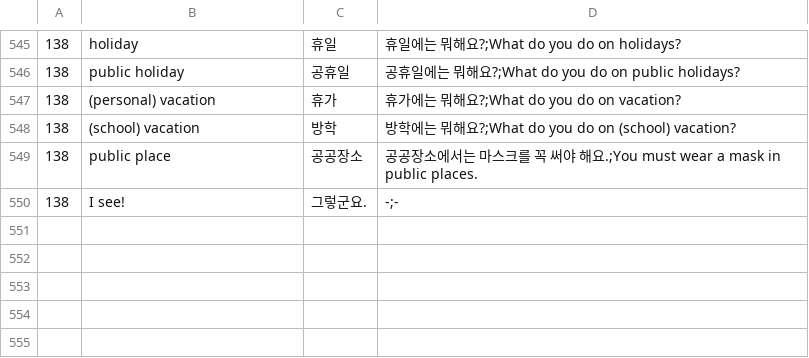
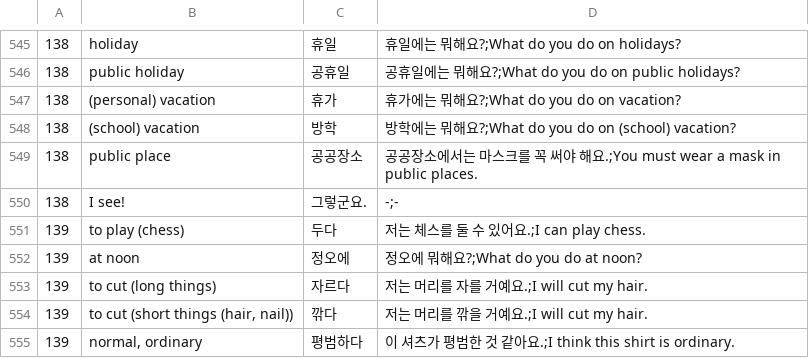
Before and after one commit to adrianderstroff/anki-korean, a TSV file: data/tsv/group_korean2a.tsv, drawn as a sheet; only a part is shown, gaps mark what is left out.

```diff
--- a/data/tsv/group_korean2a.tsv
+++ b/data/tsv/group_korean2a.tsv
@@ -550 +550,6 @@
 138	I see!	그렇군요.	-;-
+139	to play (chess)	두다	저는 체스를 둘 수 있어요.;I can play chess.
+139	at noon	정오에	정오에 뭐해요?;What do you do at noon?
+139	to cut (long things)	자르다	저는 머리를 자를 거예요.;I will cut my hair.
+139	to cut (short things (hair, nail))	깎다	저는 머리를 깎을 거예요.;I will cut my hair.
+139	normal, ordinary	평범하다	이 셔츠가 평범한 것 같아요.;I think this shirt is ordinary.
```
Also changed, not shown: data/tsv/grammar2a.tsv, 4 other files.
